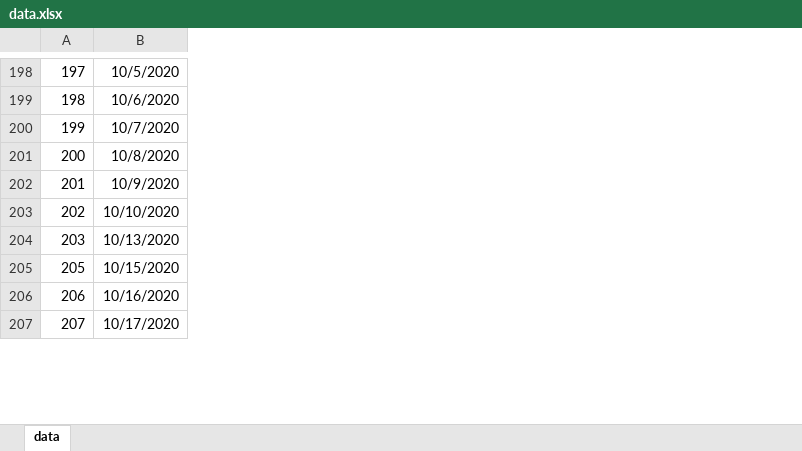
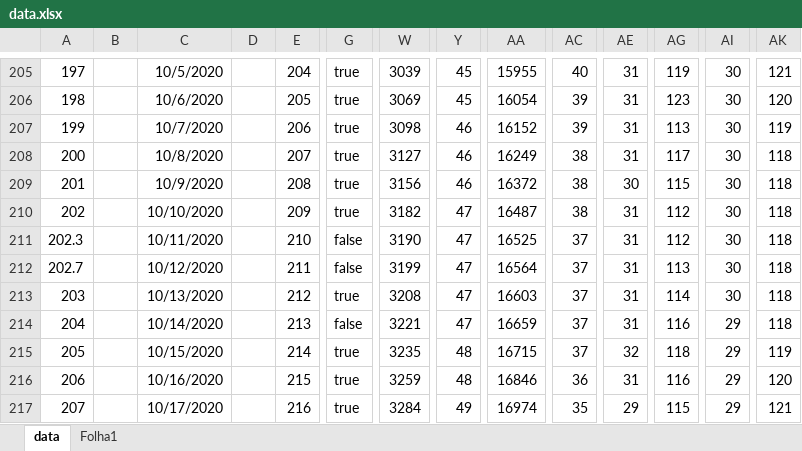
Before and after one commit to JorgeBaes/Dados-da-COVID-19-em-Sao-Carlos-SP, an Excel workbook: data/data.xlsx, sheet data, drawn as a sheet; only a part is shown, gaps mark what is left out; values as stored, in another font and other column widths than the file's, no borders; rows hold the shown columns only; the diff covers the shown part only; the diff names each change by its address in the sheet, - before the commit and + after, or states it on an @@ line.

```diff
--- a/data/data.xlsx (sheet data)
+++ b/data/data.xlsx (sheet data)
+sheet tab: Folha1
+column B, empty
+column D, empty
+column E, rows 205-210: 204 | 205 | 206 | 207 | 208 | 209; row 213: 212; rows 215-217: 214 | 215 | 216
+column G, rows 205-210: all true; row 213: true; rows 215-217: all true
+column W, rows 205-210: 3039 | 3069 | 3098 | 3127 | 3156 | 3182; row 213: 3208; rows 215-217: 3235 | 3259 | 3284
+column Y, rows 205-210: 45 | 45 | 46 | 46 | 46 | 47; row 213: 47; rows 215-217: 48 | 48 | 49
+column AA, rows 205-210: 15955 | 16054 | 16152 | 16249 | 16372 | 16487; row 213: 16603; rows 215-217: 16715 | 16846 | 16974
+column AC, rows 205-210: 40 | 39 | 39 | 38 | 38 | 38; row 213: 37; rows 215-217: 37 | 36 | 35
+column AE, rows 205-210: 31 | 31 | 31 | 31 | 30 | 31; row 213: 31; rows 215-217: 32 | 31 | 29
+column AG, rows 205-210: 119 | 123 | 113 | 117 | 115 | 112; row 213: 114; rows 215-217: 118 | 116 | 115
+column AI, rows 205-210: all 30; row 213: 30; rows 215-217: all 29
+column AK, rows 205-210: 121 | 120 | 119 | 118 | 118 | 118; row 213: 118; rows 215-217: 119 | 120 | 121
+row 211: 202.3 |  | 10/11/2020 |  | 210 | false | 3190 | 47 | 16525 | 37 | 31 | 112 | 30 | 118
+row 212: 202.7 |  | 10/12/2020 |  | 211 | false | 3199 | 47 | 16564 | 37 | 31 | 113 | 30 | 118
+row 214: 204 |  | 10/14/2020 |  | 213 | false | 3221 | 47 | 16659 | 37 | 31 | 116 | 29 | 118
```
Also changed, not shown: 76 added rows, 1 removed row, 17 added columns and 8 removed columns elsewhere in this sheet, charts or pictures, 17 other files.
